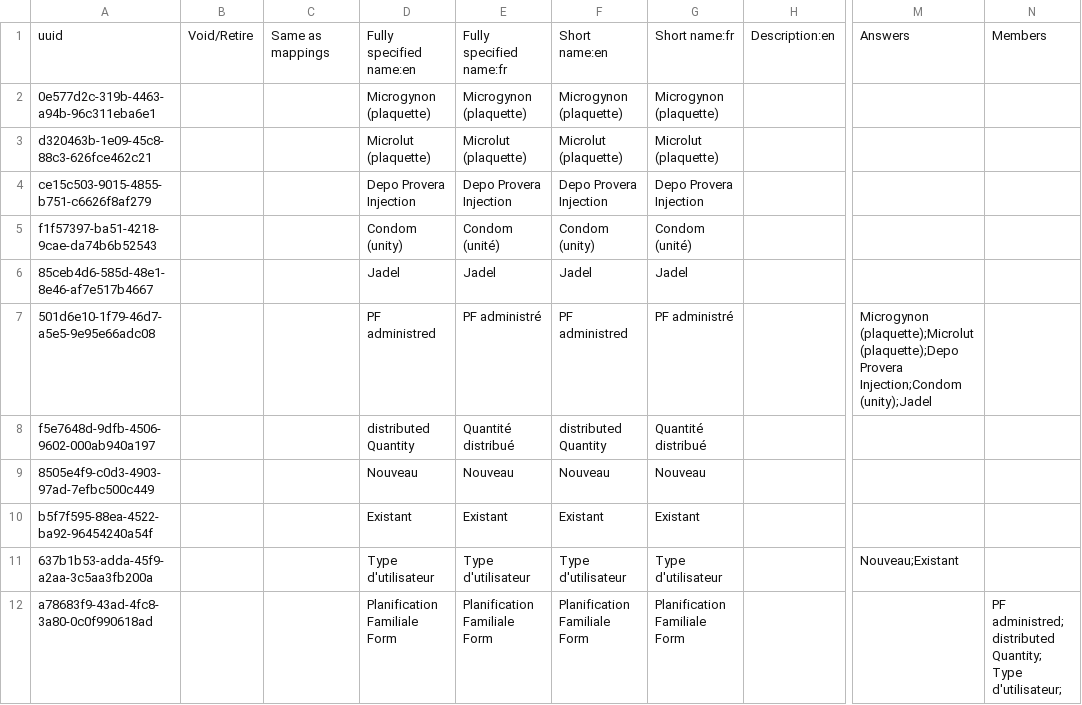
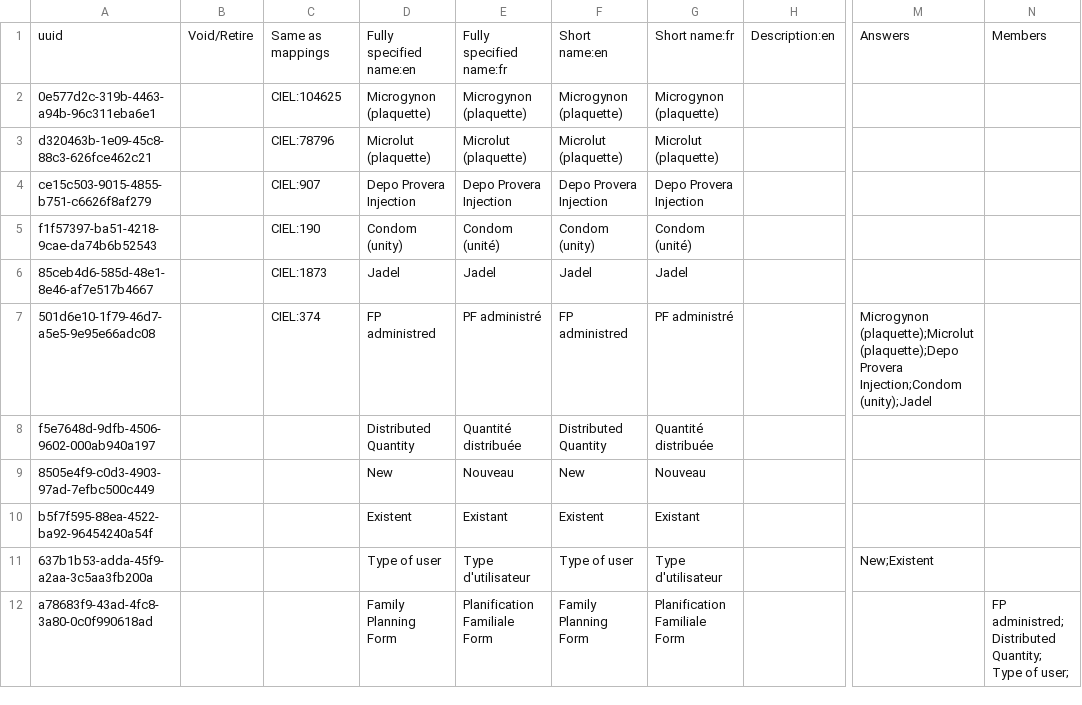
Before and after one commit to tschnei06/openmrs-config-c2c, a CSV file: configuration/concepts/planification_familiale.csv, drawn as a sheet; only a part is shown, gaps mark what is left out; the diff names each change by its address in the sheet, - before the commit and + after, or states it on an @@ line.

Commit message:
C2C-18: Clean up of Family Planning (#15)

```diff
--- a/configuration/concepts/planification_familiale.csv
+++ b/configuration/concepts/planification_familiale.csv
-C2: (empty)
+C2: CIEL:104625
-C3: (empty)
+C3: CIEL:78796
-C4: (empty)
+C4: CIEL:907
-C5: (empty)
+C5: CIEL:190
-C6: (empty)
+C6: CIEL:1873
-C7: (empty)
+C7: CIEL:374
-D7: PF administred
+D7: FP administred
-F7: PF administred
+F7: FP administred
-D8: distributed Quantity
+D8: Distributed Quantity
-E8: Quantité distribué
+E8: Quantité distribuée
-F8: distributed Quantity
+F8: Distributed Quantity
-G8: Quantité distribué
+G8: Quantité distribuée
-D9: Nouveau
+D9: New
-F9: Nouveau
+F9: New
-D10: Existant
+D10: Existent
-F10: Existant
+F10: Existent
-D11: Type d'utilisateur
+D11: Type of user
-F11: Type d'utilisateur
+F11: Type of user
-M11: Nouveau;Existant
+M11: New;Existent
-D12: Planification Familiale Form
+D12: Family Planning Form
-F12: Planification Familiale Form
+F12: Family Planning Form
-N12: PF administred; distributed Quantity; Type d'utilisateur;
+N12: FP administred; Distributed Quantity; Type of user;
```
